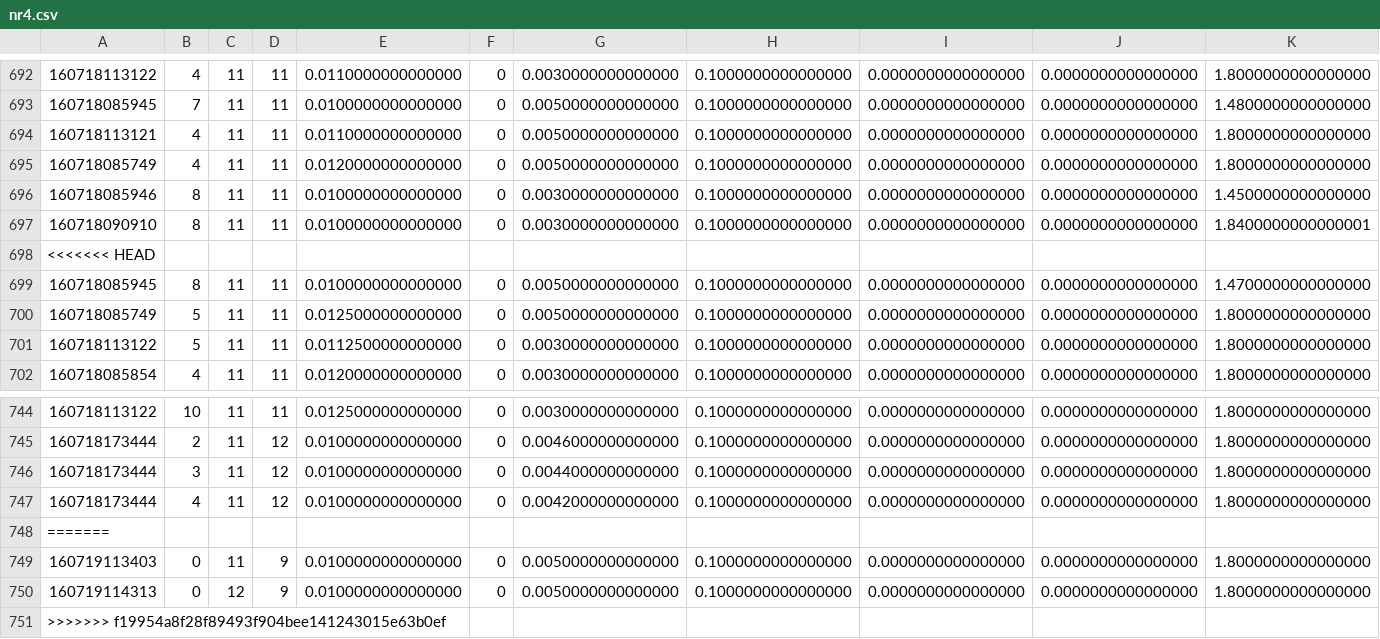
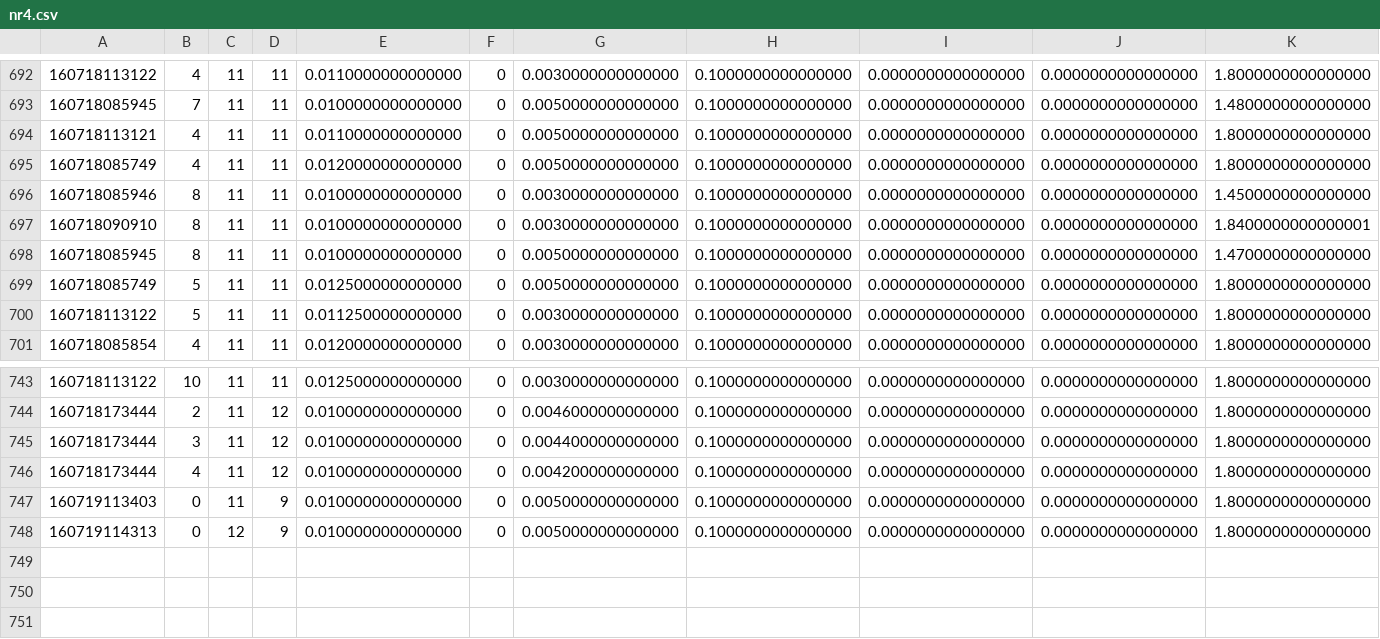
Before and after one commit to og113/worldline, a CSV file: results/nr/nr4.csv, drawn as a sheet; only a part is shown, gaps mark what is left out; rows hold the shown columns only; the diff names each change by its address in the sheet, - before the commit and + after, or states it on an @@ line.

```diff
--- a/results/nr/nr4.csv
+++ b/results/nr/nr4.csv
-row 698: <<<<<<< HEAD
-row 748: =======
-row 751: >>>>>>> f19954a8f28f89493f904bee141243015e63b0ef
```
Also changed, not shown: 2 other files.
